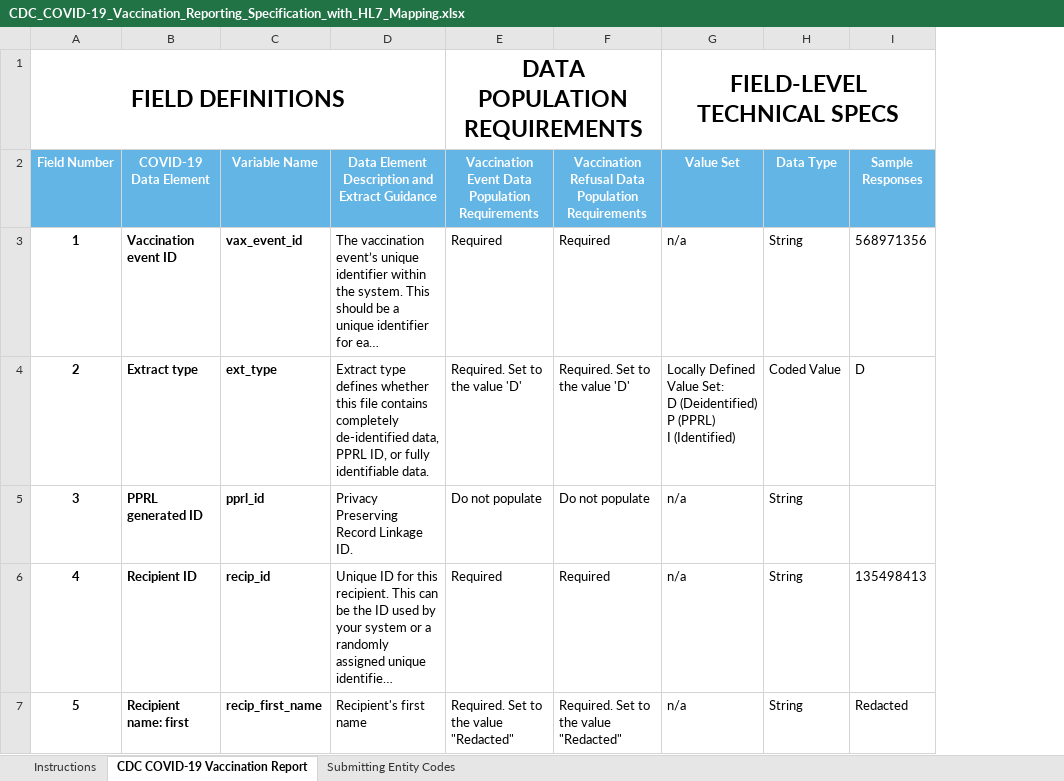
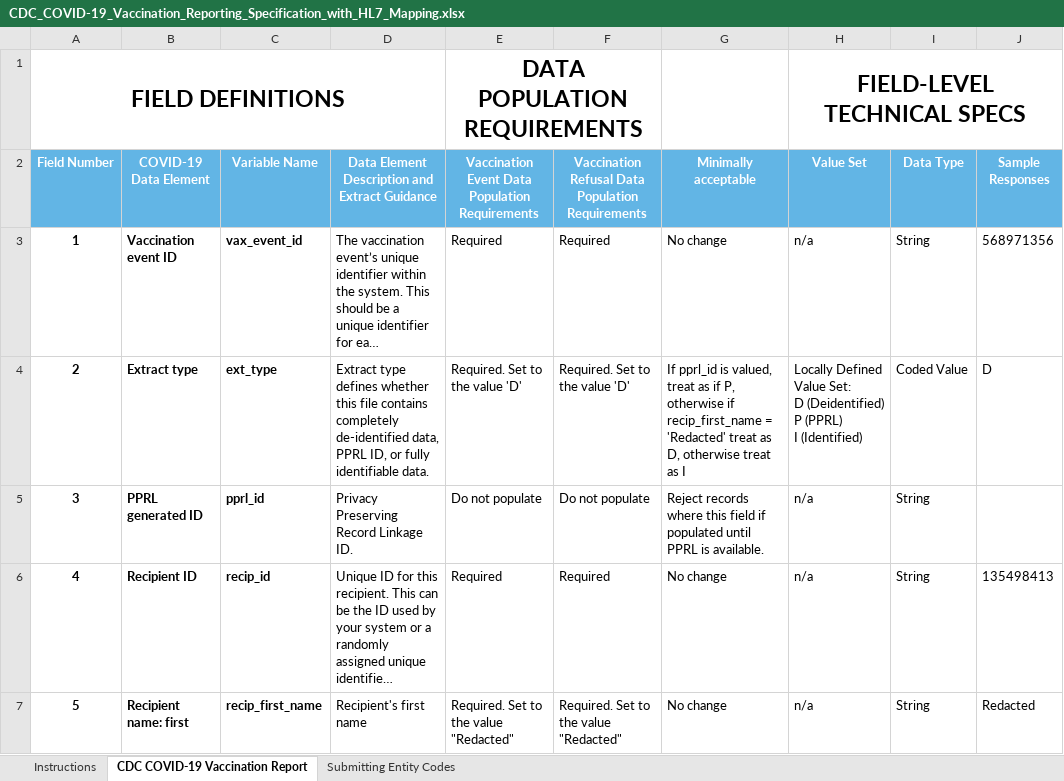
Before and after one commit to CDCgov/CDC_IIS_Open_Tools, an Excel workbook: doc/CDC_COVID-19_Vaccination_Reporting_Specification_with_HL7_Mapping.xlsx, sheet CDC COVID-19 Vaccination Report, drawn as a sheet; only a part is shown; long unchanged cells end in …; values as stored, in another font and other column widths than the file's, no borders; the diff names each change by its address in the sheet, - before the commit and + after, or states it on an @@ line.

Commit message:
Added reporting for field statistics

```diff
--- a/doc/CDC_COVID-19_Vaccination_Reporting_Specification_with_HL7_Mapping.xlsx (sheet CDC COVID-19 Vaccination Report)
+++ b/doc/CDC_COVID-19_Vaccination_Reporting_Specification_with_HL7_Mapping.xlsx (sheet CDC COVID-19 Vaccination Report)
+column G (Minimally acceptable), rows 3-7: No change | If pprl_id is valued, treat as if P, otherwise if recip_first_name = 'Redacted' treat as D, otherwise treat as I | Reject records where this field if populated until PPRL is available. | No change | No change
```
Also changed, not shown: 4 other files.
